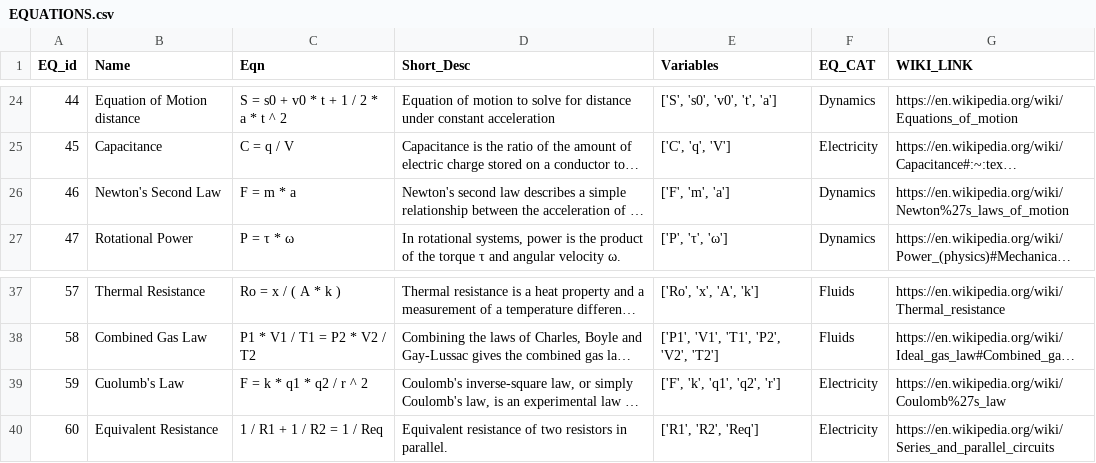
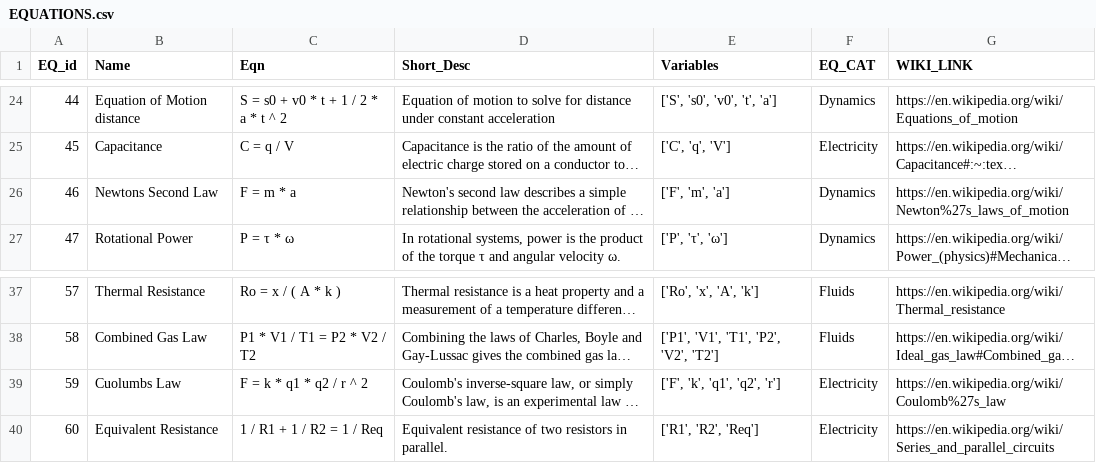
Before and after one commit to greyliedtke/WikiPy, a CSV file: WikEq/DF/EQUATIONS.csv, drawn as a sheet; only a part is shown, gaps mark what is left out; long unchanged cells end in …; the diff names each change by its address in the sheet, - before the commit and + after, or states it on an @@ line.

```diff
--- a/WikEq/DF/EQUATIONS.csv
+++ b/WikEq/DF/EQUATIONS.csv
-B26 (Name): Newton's Second Law
+B26 (Name): Newtons Second Law
-B39 (Name): Cuolumb's Law
+B39 (Name): Cuolumbs Law
```
Also changed, not shown: 9 other files.
